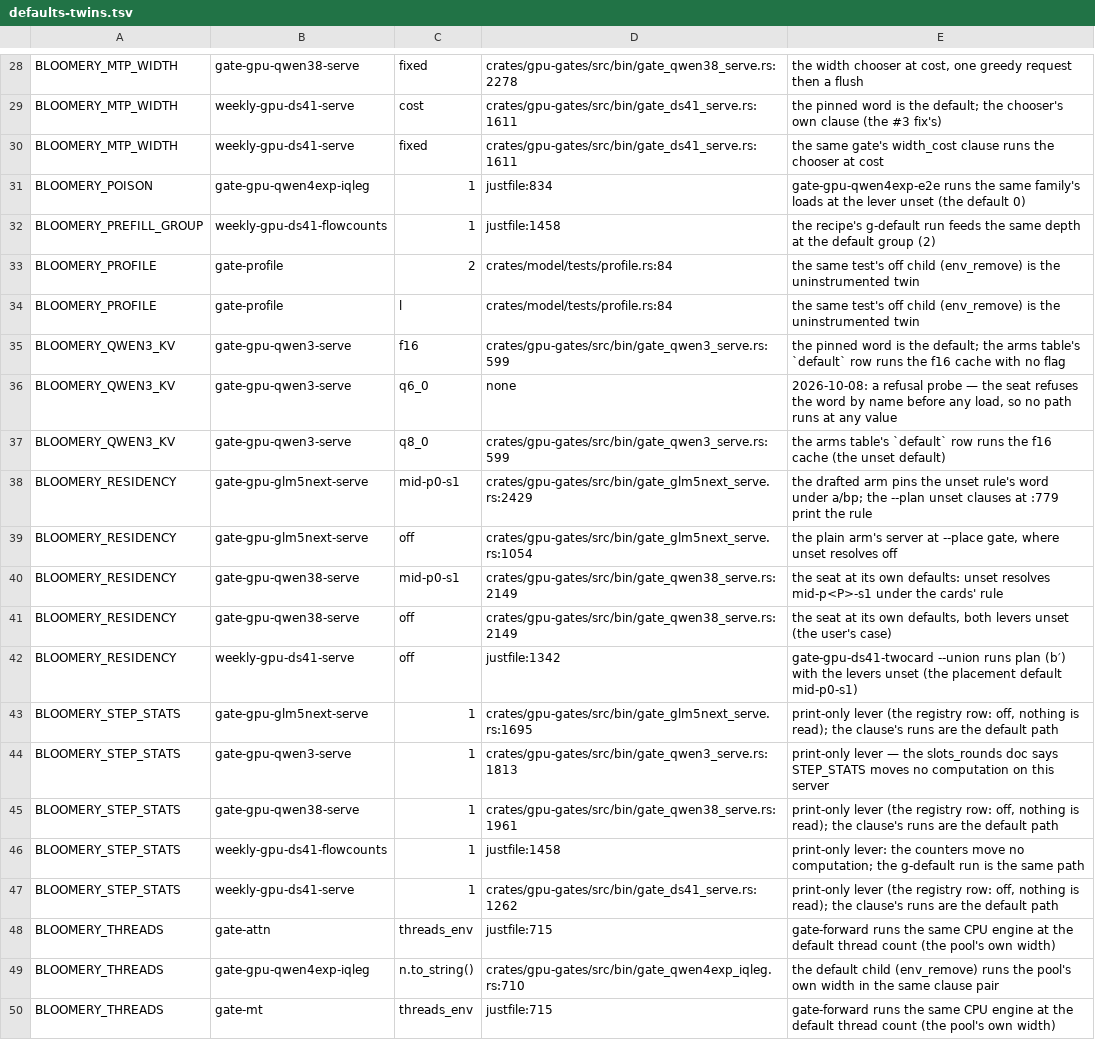
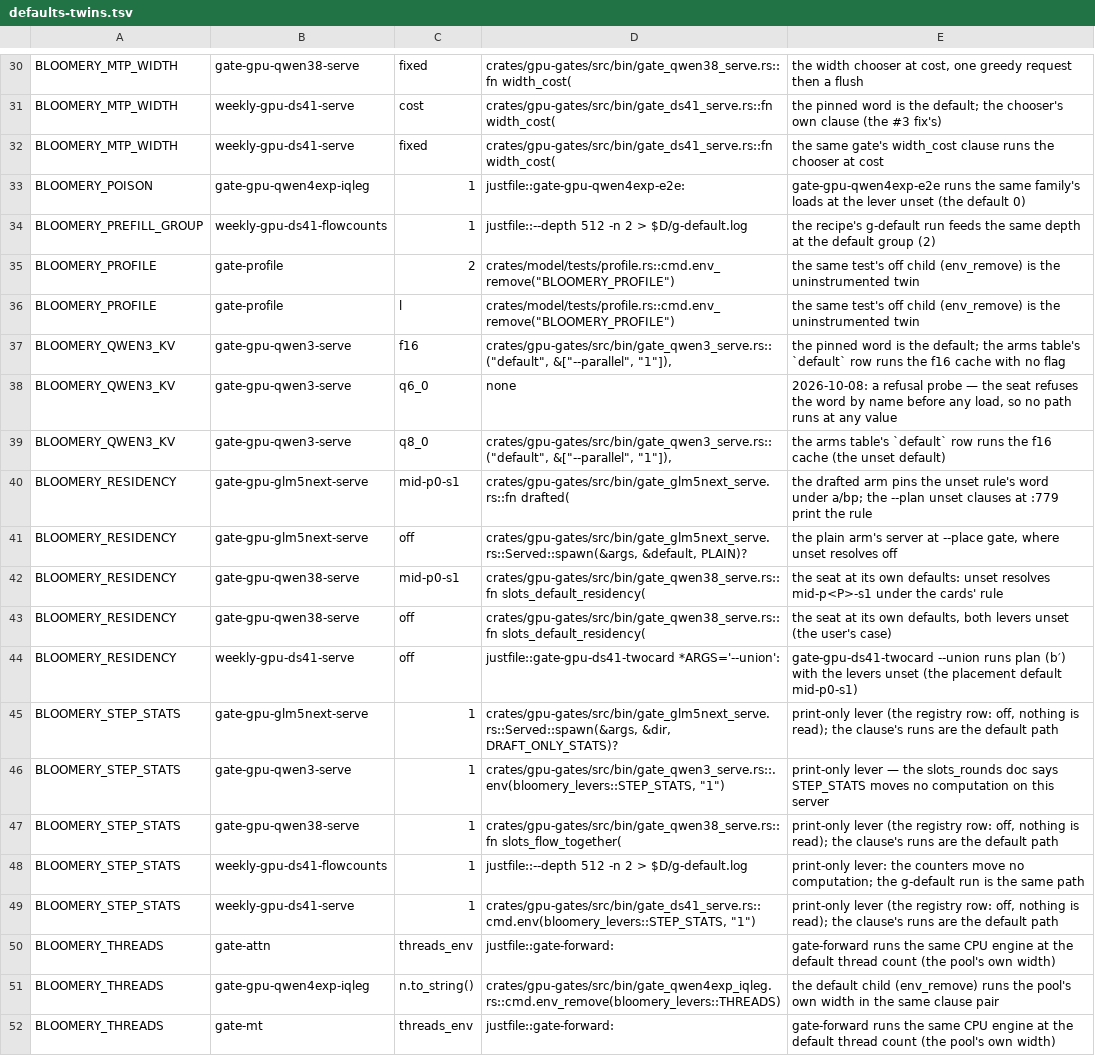
Before and after one commit to midagedev/bloomery, a TSV file: tools/defaults-twins.tsv, drawn as a sheet; only a part is shown, gaps mark what is left out; addresses are those after the commit; the diff covers the shown part only; the diff names each change by its address in the sheet, - before the commit and + after, or states it on an @@ line.

```diff
--- a/tools/defaults-twins.tsv
+++ b/tools/defaults-twins.tsv
-D30: crates/gpu-gates/src/bin/gate_qwen38_serve.rs:2278
+D30: crates/gpu-gates/src/bin/gate_qwen38_serve.rs::fn width_cost(
-D31:D32: crates/gpu-gates/src/bin/gate_ds41_serve.rs:1611
+D31:D32: crates/gpu-gates/src/bin/gate_ds41_serve.rs::fn width_cost(
-D33: justfile:834
+D33: justfile::gate-gpu-qwen4exp-e2e:
-D34: justfile:1458
+D34: justfile::--depth 512 -n 2 > $D/g-default.log
-D35:D36: crates/model/tests/profile.rs:84
+D35:D36: crates/model/tests/profile.rs::cmd.env_remove("BLOOMERY_PROFILE")
-D37: crates/gpu-gates/src/bin/gate_qwen3_serve.rs:599
+D37: crates/gpu-gates/src/bin/gate_qwen3_serve.rs::("default", &["--parallel", "1"]),
-D39: crates/gpu-gates/src/bin/gate_qwen3_serve.rs:599
+D39: crates/gpu-gates/src/bin/gate_qwen3_serve.rs::("default", &["--parallel", "1"]),
-D40: crates/gpu-gates/src/bin/gate_glm5next_serve.rs:2429
+D40: crates/gpu-gates/src/bin/gate_glm5next_serve.rs::fn drafted(
-D41: crates/gpu-gates/src/bin/gate_glm5next_serve.rs:1054
+D41: crates/gpu-gates/src/bin/gate_glm5next_serve.rs::Served::spawn(&args, &default, PLAIN)?
-D42:D43: crates/gpu-gates/src/bin/gate_qwen38_serve.rs:2149
+D42:D43: crates/gpu-gates/src/bin/gate_qwen38_serve.rs::fn slots_default_residency(
-D44: justfile:1342
+D44: justfile::gate-gpu-ds41-twocard *ARGS='--union':
-D45: crates/gpu-gates/src/bin/gate_glm5next_serve.rs:1695
+D45: crates/gpu-gates/src/bin/gate_glm5next_serve.rs::Served::spawn(&args, &dir, DRAFT_ONLY_STATS)?
-D46: crates/gpu-gates/src/bin/gate_qwen3_serve.rs:1813
+D46: crates/gpu-gates/src/bin/gate_qwen3_serve.rs::.env(bloomery_levers::STEP_STATS, "1")
-D47: crates/gpu-gates/src/bin/gate_qwen38_serve.rs:1961
+D47: crates/gpu-gates/src/bin/gate_qwen38_serve.rs::fn slots_flow_together(
-D48: justfile:1458
+D48: justfile::--depth 512 -n 2 > $D/g-default.log
-D49: crates/gpu-gates/src/bin/gate_ds41_serve.rs:1262
+D49: crates/gpu-gates/src/bin/gate_ds41_serve.rs::cmd.env(bloomery_levers::STEP_STATS, "1")
-D50: justfile:715
+D50: justfile::gate-forward:
-D51: crates/gpu-gates/src/bin/gate_qwen4exp_iqleg.rs:710
+D51: crates/gpu-gates/src/bin/gate_qwen4exp_iqleg.rs::cmd.env_remove(bloomery_levers::THREADS)
-D52: justfile:715
+D52: justfile::gate-forward:
```
Also changed, not shown: 2 added rows and 26 edited cells elsewhere in this file, 1 other file.
